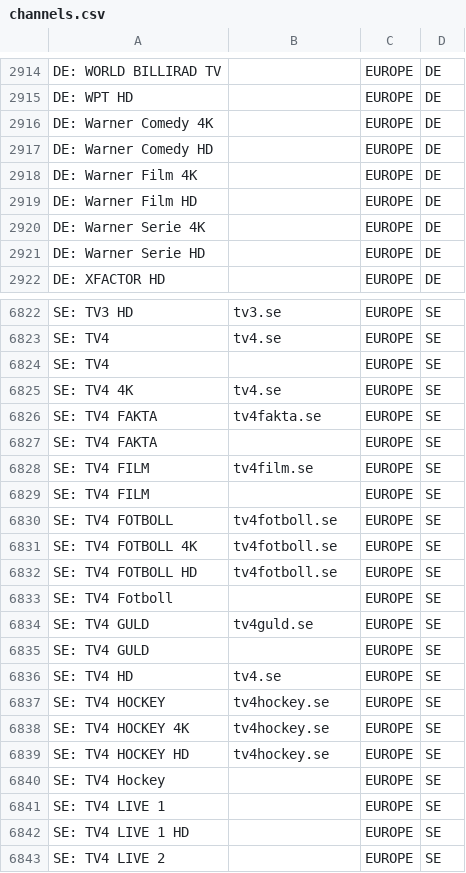
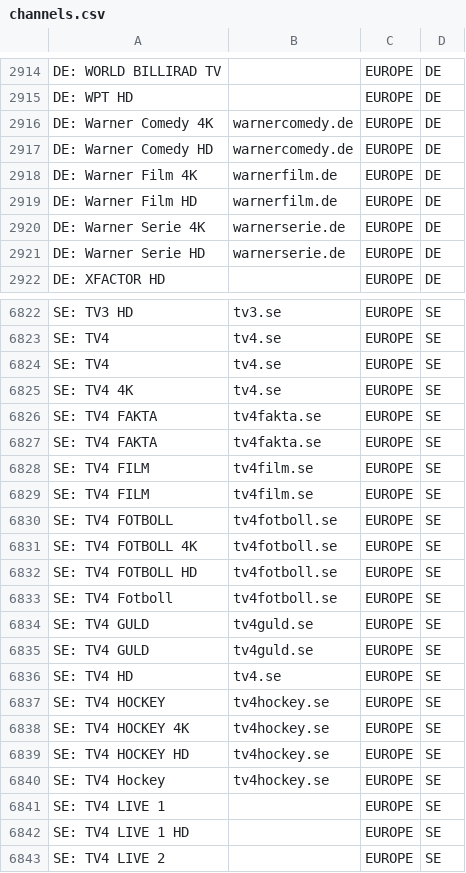
Before and after one commit to atharui/tivimate-epg, a CSV file: channels.csv, drawn as a sheet; only a part is shown, gaps mark what is left out; the diff covers the shown part only.

```diff
--- a/channels.csv
+++ b/channels.csv
@@ -2915,8 +2915,8 @@ DE: WORLD BILLIRAD TV ,,EUROPE,DE
 DE: WPT HD ,,EUROPE,DE
-DE: Warner Comedy 4K,,EUROPE,DE
-DE: Warner Comedy HD,,EUROPE,DE
-DE: Warner Film 4K,,EUROPE,DE
-DE: Warner Film HD,,EUROPE,DE
-DE: Warner Serie 4K,,EUROPE,DE
-DE: Warner Serie HD,,EUROPE,DE
+DE: Warner Comedy 4K,warnercomedy.de,EUROPE,DE
+DE: Warner Comedy HD,warnercomedy.de,EUROPE,DE
+DE: Warner Film 4K,warnerfilm.de,EUROPE,DE
+DE: Warner Film HD,warnerfilm.de,EUROPE,DE
+DE: Warner Serie 4K,warnerserie.de,EUROPE,DE
+DE: Warner Serie HD,warnerserie.de,EUROPE,DE
 DE: XFACTOR HD,,EUROPE,DE
@@ -6823,8 +6823,8 @@ SE: TV3 HD,tv3.se,EUROPE,SE
 SE: TV4,tv4.se,EUROPE,SE
-SE: TV4,,EUROPE,SE
+SE: TV4,tv4.se,EUROPE,SE
 SE: TV4 4K,tv4.se,EUROPE,SE
 SE: TV4 FAKTA,tv4fakta.se,EUROPE,SE
-SE: TV4 FAKTA,,EUROPE,SE
+SE: TV4 FAKTA,tv4fakta.se,EUROPE,SE
 SE: TV4 FILM,tv4film.se,EUROPE,SE
-SE: TV4 FILM,,EUROPE,SE
+SE: TV4 FILM,tv4film.se,EUROPE,SE
 SE: TV4 FOTBOLL,tv4fotboll.se,EUROPE,SE
@@ -6832,5 +6832,5 @@ SE: TV4 FOTBOLL 4K,tv4fotboll.se,EUROPE,SE
 SE: TV4 FOTBOLL HD,tv4fotboll.se,EUROPE,SE
-SE: TV4 Fotboll,,EUROPE,SE
+SE: TV4 Fotboll,tv4fotboll.se,EUROPE,SE
 SE: TV4 GULD,tv4guld.se,EUROPE,SE
-SE: TV4 GULD,,EUROPE,SE
+SE: TV4 GULD,tv4guld.se,EUROPE,SE
 SE: TV4 HD,tv4.se,EUROPE,SE
@@ -6839,3 +6839,3 @@ SE: TV4 HOCKEY 4K,tv4hockey.se,EUROPE,SE
 SE: TV4 HOCKEY HD,tv4hockey.se,EUROPE,SE
-SE: TV4 Hockey,,EUROPE,SE
+SE: TV4 Hockey,tv4hockey.se,EUROPE,SE
 SE: TV4 LIVE 1,,EUROPE,SE
```
Also changed, not shown: 66 edited cells elsewhere in this file.
